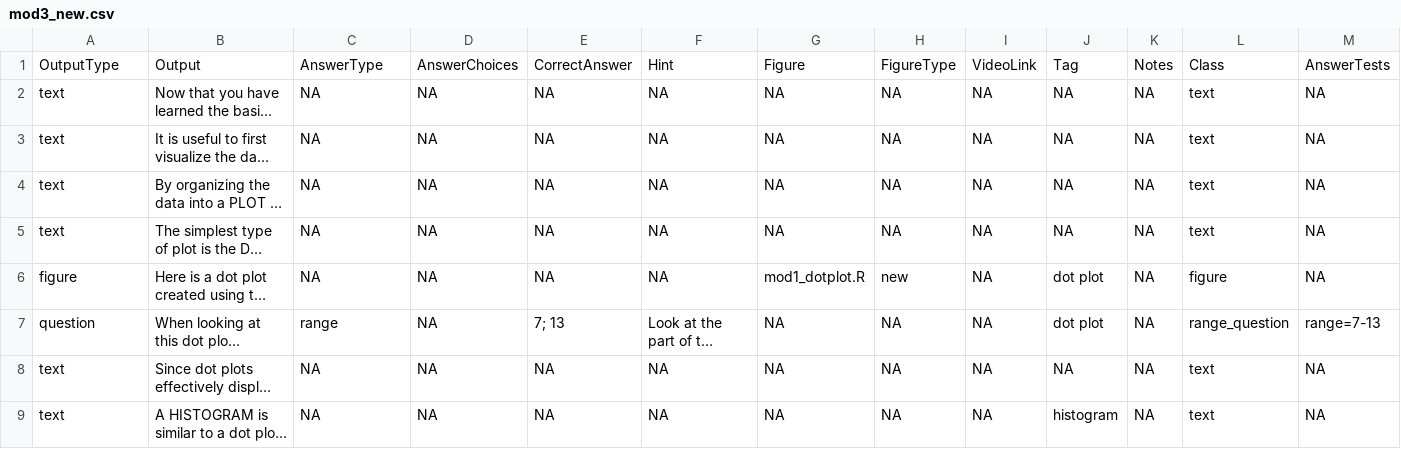
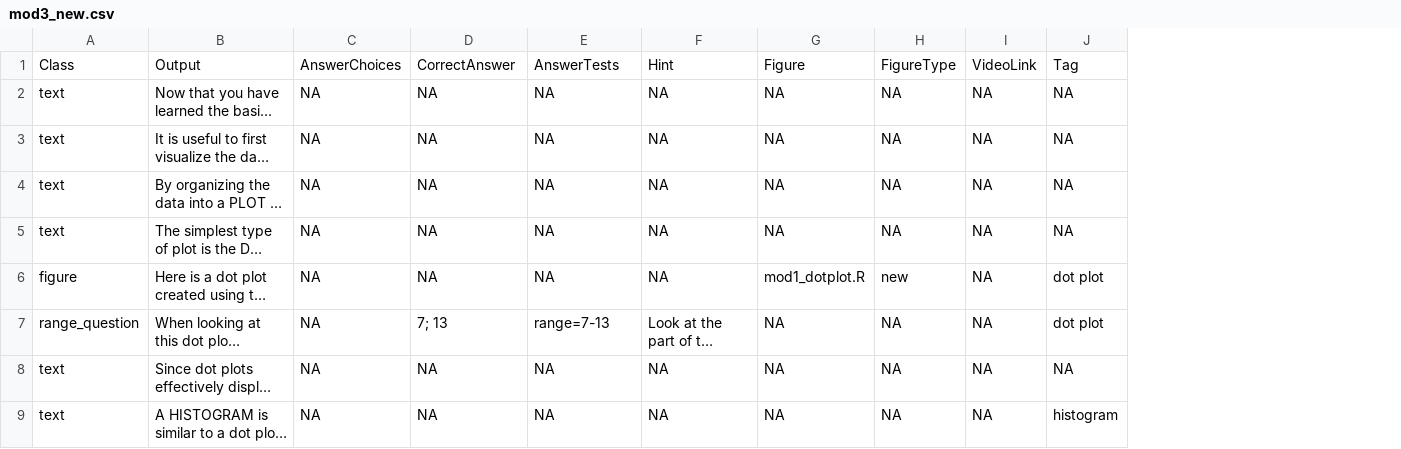
Before and after one commit to swirldev/swirl, a CSV file: data/Courses/Data_Analysis/module3/mod3_new.csv, drawn as a sheet; only a part is shown; long unchanged cells end in …; the diff covers the shown part only; the diff names each change by its address in the sheet, - before the commit and + after, or states it on an @@ line.

```diff
--- a/data/Courses/Data_Analysis/module3/mod3_new.csv
+++ b/data/Courses/Data_Analysis/module3/mod3_new.csv
-column K, rows 1-9: Notes | NA | NA | NA | NA | NA | NA | NA | NA
-column L, rows 1-9: Class | text | text | text | text | figure | range_question | text | text
-column M, rows 1-9: AnswerTests | NA | NA | NA | NA | NA | range=7-13 | NA | NA
-A1: OutputType
+A1: Class
-C1: AnswerType
+C1: AnswerChoices
-D1: AnswerChoices
+D1: CorrectAnswer
-E1: CorrectAnswer
+E1: AnswerTests
-A7: question
+A7: range_question
-C7: range
+C7: NA
-D7: NA
+D7: 7; 13
-E7: 7; 13
+E7: range=7-13
```
Also changed, not shown: 24 edited cells elsewhere in this file, data/Courses/Data_Analysis/module1/mod1_new.csv, data/Courses/Data_Analysis/module2/mod2_new.csv, 30 other files.
